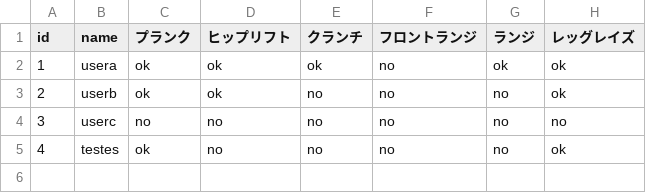
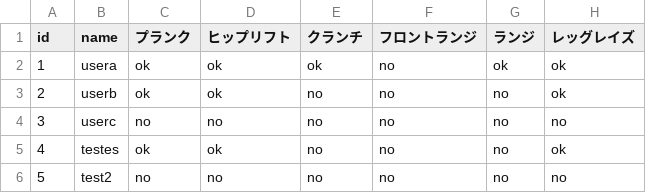
Before and after one commit to naparan/kintoreCSV, a CSV file: user.csv, drawn as a sheet.

Commit message:
Add or update user CSV file

```diff
--- a/user.csv
+++ b/user.csv
@@ -4,2 +4,3 @@ id,name,プランク,ヒップリフト,クランチ,フロントランジ,ラ
 3,userc,no,no,no,no,no,no
-4,testes,ok,no,no,no,no,ok
+4,testes,ok,ok,no,no,no,ok
+5,test2,no,no,no,no,no,no
```
